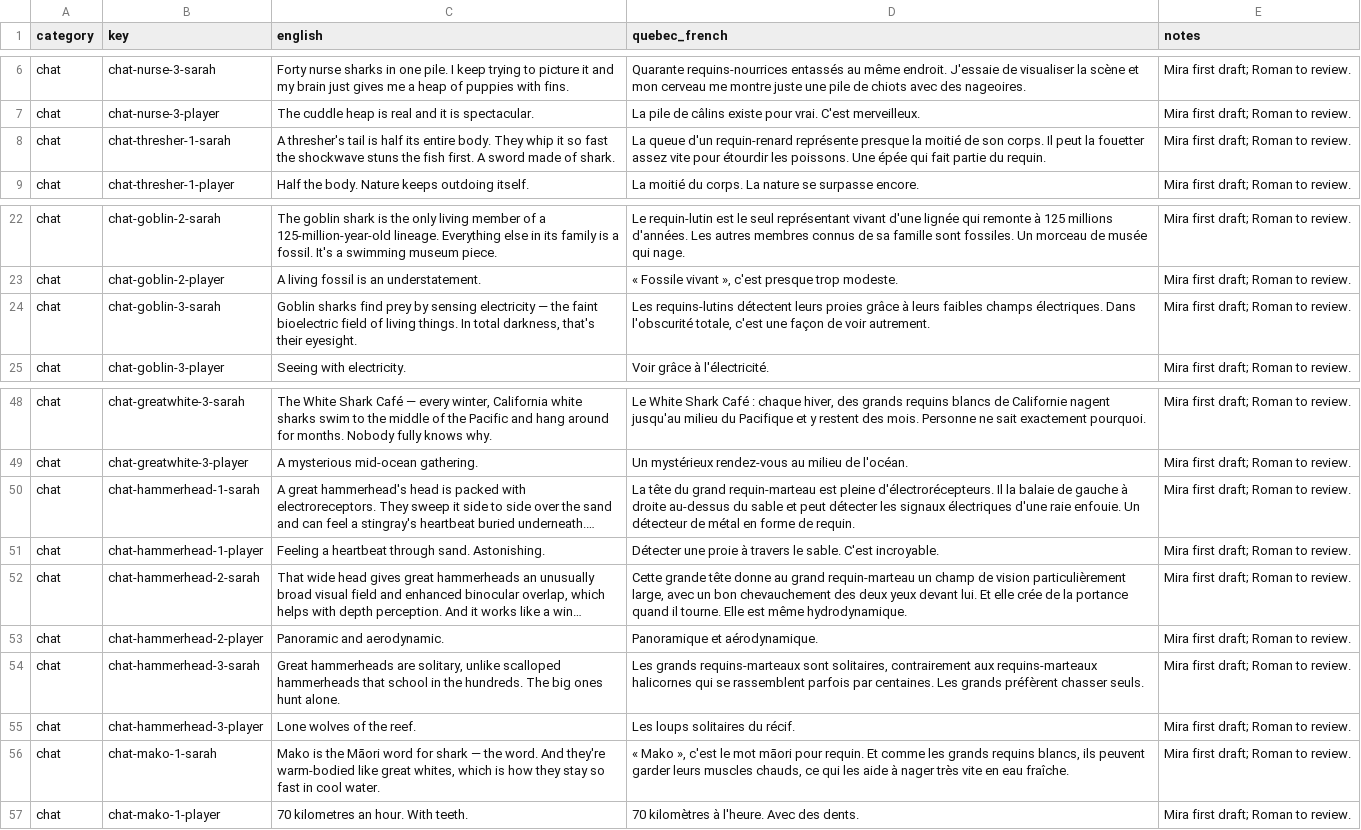
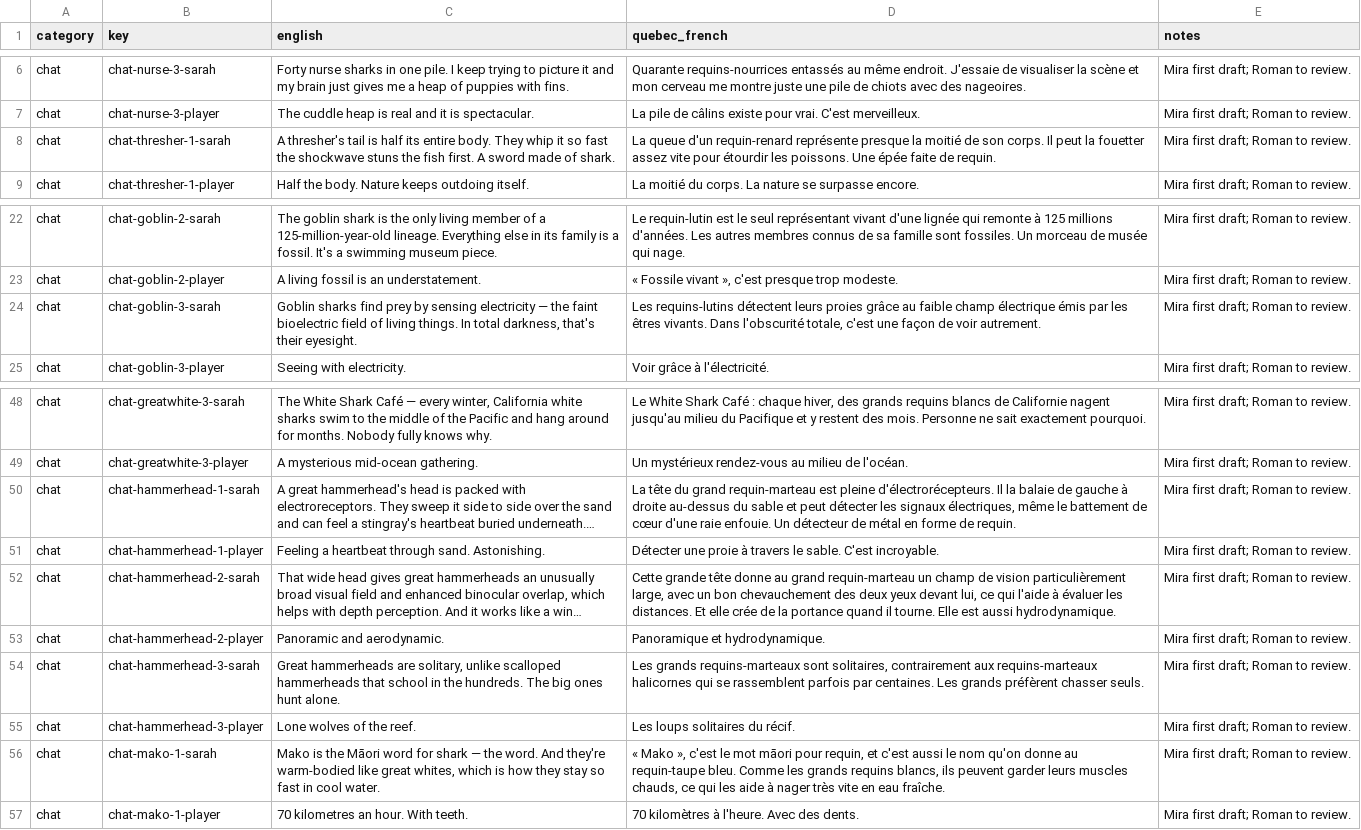
Before and after one commit to cyan-fox-avery/sur-la-piste-des-requins, a CSV file: translation-batch-08a-sarah-chats-01.csv, drawn as a sheet; only a part is shown, gaps mark what is left out; long unchanged cells end in …; the diff names each change by its address in the sheet, - before the commit and + after, or states it on an @@ line.

Commit message:
Mira: incorporate Roman's Sarah review on scientific and dialogue fidelity

```diff
--- a/translation-batch-08a-sarah-chats-01.csv
+++ b/translation-batch-08a-sarah-chats-01.csv
-D8 (quebec_french): …Une épée qui fait partie du requin.
+D8 (quebec_french): …Une épée faite de requin.
-D24 (quebec_french): …proies grâce à leurs faibles champs électriques. Dans l'obscurité…
+D24 (quebec_french): …proies grâce au faible champ électrique émis par les êtres vivants. Dans l'obscurité…
-D50 (quebec_french): …les signaux électriques d'une raie…
+D50 (quebec_french): …les signaux électriques, même le battement de cœur d'une raie…
-D52 (quebec_french): …yeux devant lui. Et elle crée de la portance quand il tourne. Elle est même hydrodynamique.
+D52 (quebec_french): …yeux devant lui, ce qui l'aide à évaluer les distances. Et elle crée de la portance quand il tourne. Elle est aussi hydrodynamique.
-D53 (quebec_french): Panoramique et aérodynamique.
+D53 (quebec_french): Panoramique et hydrodynamique.
-D56 (quebec_french): …māori pour requin. Et comme les grands…
+D56 (quebec_french): …māori pour requin, et c'est aussi le nom qu'on donne au requin-taupe bleu. Comme les grands…
```
